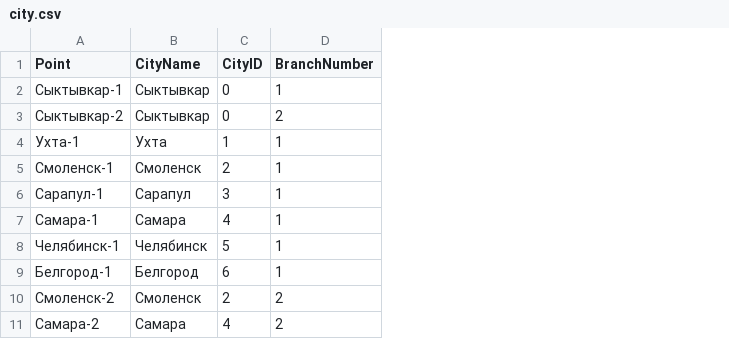
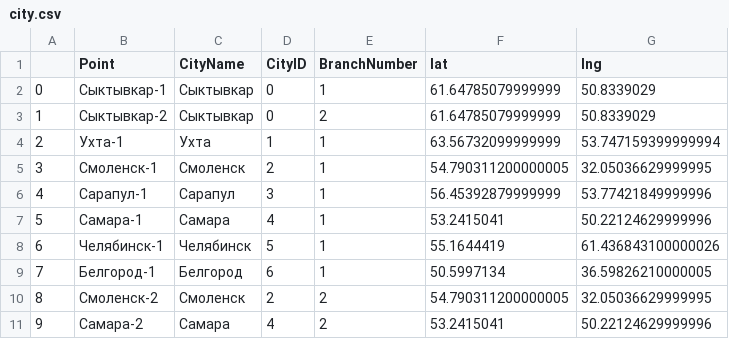
Before and after one commit to laol777/dodo, a CSV file: data_transform/city.csv, drawn as a sheet; only a part is shown; the diff names each change by its address in the sheet, - before the commit and + after, or states it on an @@ line.

```diff
--- a/data_transform/city.csv
+++ b/data_transform/city.csv
+column A, rows 2-11: 0 | 1 | 2 | 3 | 4 | 5 | 6 | 7 | 8 | 9
+column F (lat), rows 2-11: 61.64785079999999 | 61.64785079999999 | 63.56732099999999 | 54.790311200000005 | 56.45392879999999 | 53.2415041 | 55.1644419 | 50.5997134 | 54.790311200000005 | 53.2415041
+column G (lng), rows 2-11: 50.8339029 | 50.8339029 | 53.747159399999994 | 32.05036629999995 | 53.77421849999996 | 50.22124629999996 | 61.436843100000026 | 36.59826210000005 | 32.05036629999995 | 50.22124629999996
```
Also changed, not shown: 5 other files.
